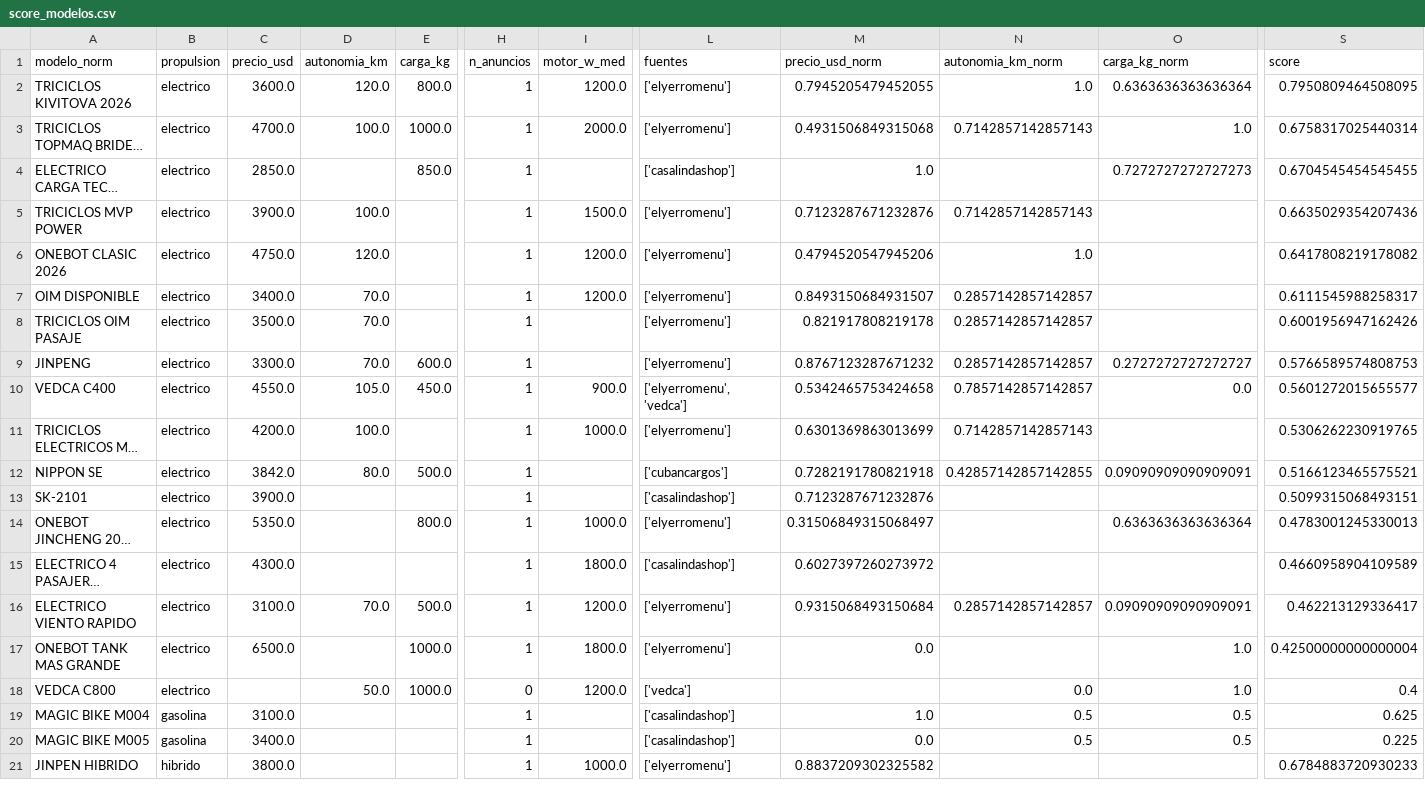
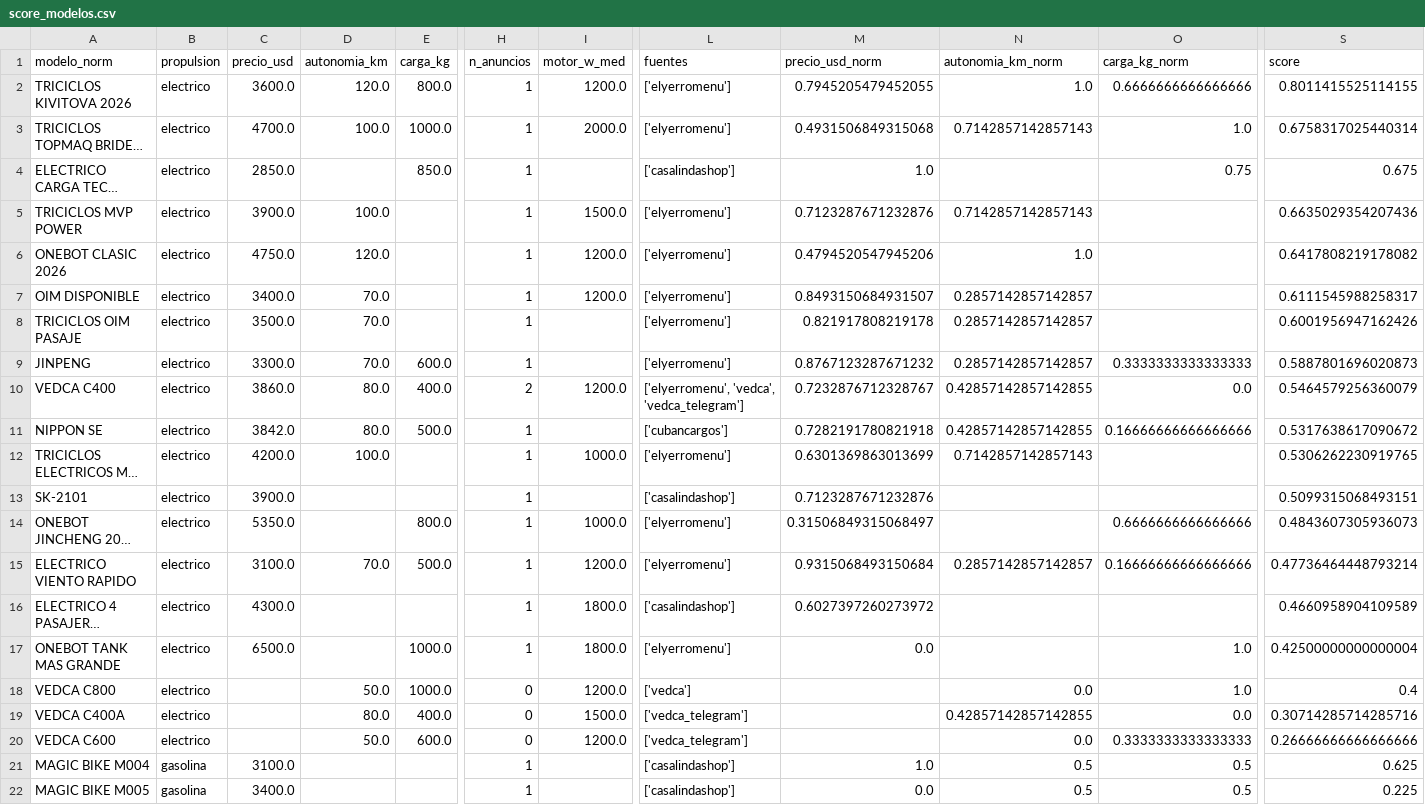
Before and after one commit to RyuDMC/Data-Science, a CSV file: Data/score_modelos.csv, drawn as a sheet; only a part is shown, gaps mark what is left out; the shorter side is filled out with more unchanged rows; long unchanged cells end in …; removed rows and columns are numbered as before the commit, all else as after; rows hold the shown columns only; the diff names each change by its address in the sheet, - before the commit and + after, or states it on an @@ line.

```diff
--- a/Data/score_modelos.csv
+++ b/Data/score_modelos.csv
-O2 (carga_kg_norm): 0.6363636363636364
+O2 (carga_kg_norm): 0.6666666666666666
-S2 (score): 0.7950809464508095
+S2 (score): 0.8011415525114155
-O4 (carga_kg_norm): 0.7272727272727273
+O4 (carga_kg_norm): 0.75
-S4 (score): 0.6704545454545455
+S4 (score): 0.675
-O9 (carga_kg_norm): 0.2727272727272727
+O9 (carga_kg_norm): 0.3333333333333333
-S9 (score): 0.5766589574808753
+S9 (score): 0.5887801696020873
-C10 (precio_usd): 4550.0
+C10 (precio_usd): 3860.0
-D10 (autonomia_km): 105.0
+D10 (autonomia_km): 80.0
-E10 (carga_kg): 450.0
+E10 (carga_kg): 400.0
-H10 (n_anuncios): 1
+H10 (n_anuncios): 2
-I10 (motor_w_med): 900.0
+I10 (motor_w_med): 1200.0
-L10 (fuentes): ['elyerromenu', 'vedca']
+L10 (fuentes): ['elyerromenu', 'vedca', 'vedca_telegram']
-M10 (precio_usd_norm): 0.5342465753424658
+M10 (precio_usd_norm): 0.7232876712328767
-N10 (autonomia_km_norm): 0.7857142857142857
+N10 (autonomia_km_norm): 0.42857142857142855
-S10 (score): 0.5601272015655577
+S10 (score): 0.5464579256360079
+row 11: NIPPON SE | electrico | 3842.0 | 80.0 | 500.0 | 1 |  | ['cubancargos'] | 0.7282191780821918 | 0.42857142857142855 | 0.16666666666666666 | 0.5317638617090672
-row 12: NIPPON SE | electrico | 3842.0 | 80.0 | 500.0 | 1 |  | ['cubancargos'] | 0.7282191780821918 | 0.42857142857142855 | 0.09090909090909091 | 0.5166123465575521
-O14 (carga_kg_norm): 0.6363636363636364
+O14 (carga_kg_norm): 0.6666666666666666
-S14 (score): 0.4783001245330013
+S14 (score): 0.4843607305936073
+row 15: ELECTRICO VIENTO RAPIDO | electrico | 3100.0 | 70.0 | 500.0 | 1 | 1200.0 | ['elyerromenu'] | 0.9315068493150684 | 0.2857142857142857 | 0.16666666666666666 | 0.47736464448793214
-row 16: ELECTRICO VIENTO RAPIDO | electrico | 3100.0 | 70.0 | 500.0 | 1 | 1200.0 | ['elyerromenu'] | 0.9315068493150684 | 0.2857142857142857 | 0.09090909090909091 | 0.462213129336417
+row 19: VEDCA C400A | electrico |  | 80.0 | 400.0 | 0 | 1500.0 | ['vedca_telegram'] |  | 0.42857142857142855 | 0.0 | 0.30714285714285716
+row 20: VEDCA C600 | electrico |  | 50.0 | 600.0 | 0 | 1200.0 | ['vedca_telegram'] |  | 0.0 | 0.3333333333333333 | 0.26666666666666666
```
Also changed, not shown: 5 other files.
